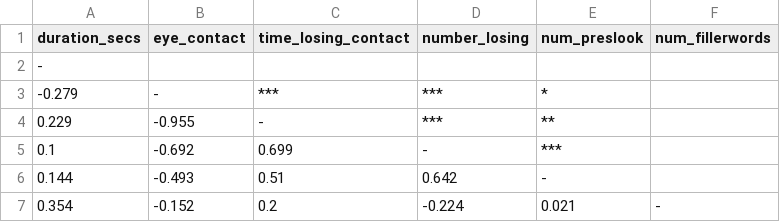
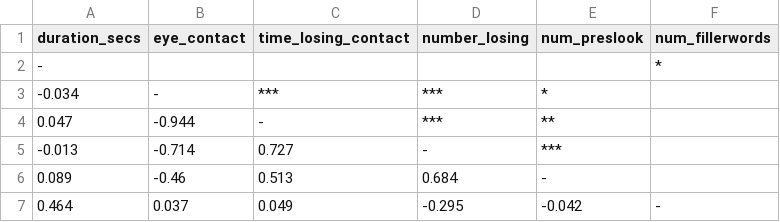
Before and after one commit to Aryunaa/Linguistics, a TSV file: vr_presentations/spearman_secondpres.tsv, drawn as a sheet.

```diff
--- a/vr_presentations/spearman_secondpres.tsv
+++ b/vr_presentations/spearman_secondpres.tsv
@@ -1,7 +1,7 @@
 duration_secs	eye_contact	time_losing_contact	number_losing	num_preslook	num_fillerwords
--					
--0.279	-	***	***	*	
-0.229	-0.955	-	***	**	
-0.1	-0.692	0.699	-	***	
-0.144	-0.493	0.51	0.642	-	
-0.354	-0.152	0.2	-0.224	0.021	-
+-					*
+-0.034	-	***	***	*	
+0.047	-0.944	-	***	**	
+-0.013	-0.714	0.727	-	***	
+0.089	-0.46	0.513	0.684	-	
+0.464	0.037	0.049	-0.295	-0.042	-
```
Also changed, not shown: vr_presentations/corrtable1.tsv, vr_presentations/corrtable2.tsv, 3 other files.
